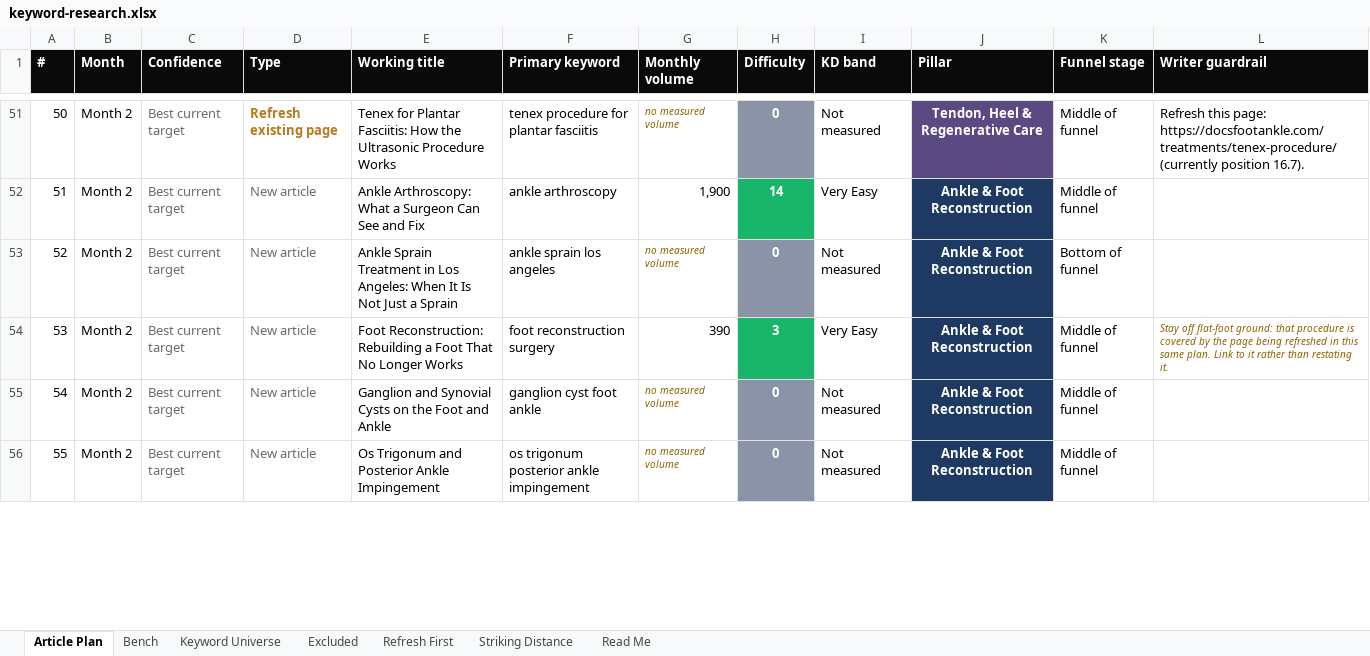
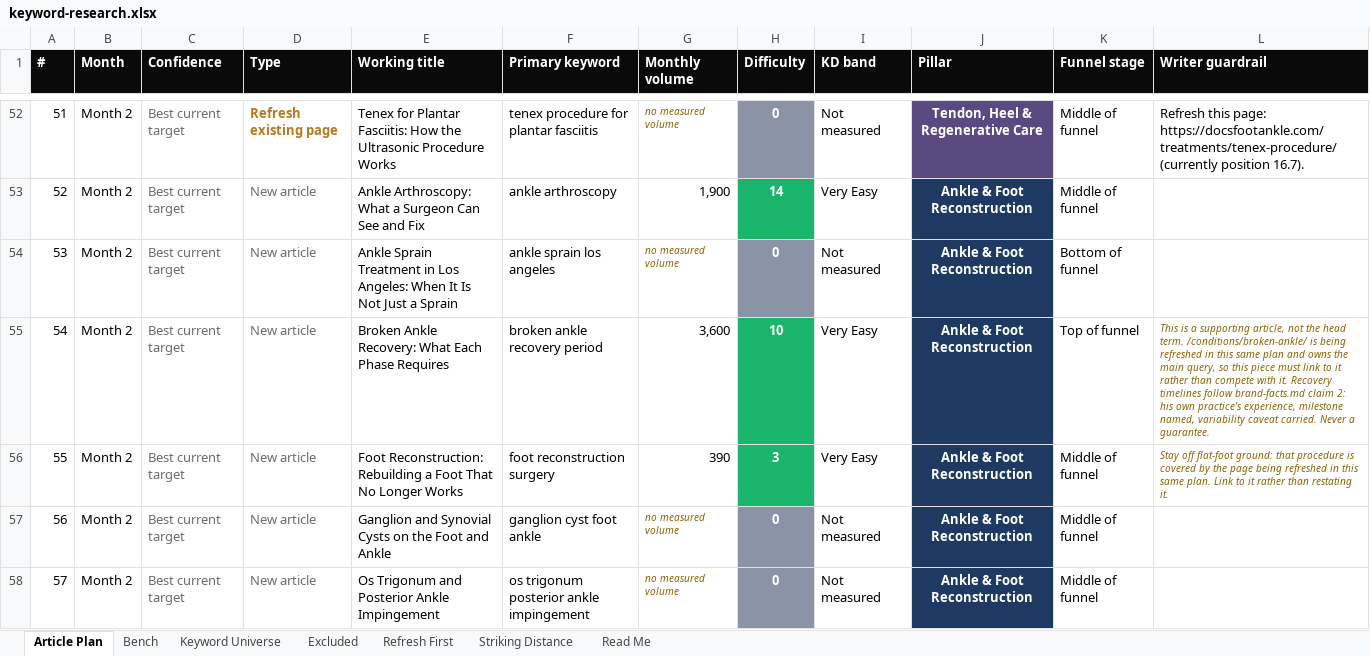
Before and after one commit to jonestj-boop/decks, an Excel workbook: decks/docs-foot-ankle/keyword-research.xlsx, sheet Article Plan, drawn as a sheet; only a part is shown, gaps mark what is left out; values as stored, in another font and other column widths than the file's, no borders; the diff covers the shown part only; the diff names each change by its address in the sheet, - before the commit and + after, or states it on an @@ line.

```diff
--- a/decks/docs-foot-ankle/keyword-research.xlsx (sheet Article Plan)
+++ b/decks/docs-foot-ankle/keyword-research.xlsx (sheet Article Plan)
@@ column A (#) renumbered between rows 46 and 99 @@
+row 55: 54 | Month 2 | Best current target | New article | Broken Ankle Recovery: What Each Phase Requires | broken ankle recovery period | 3,600 | 10 | Very Easy | Ankle & Foot Reconstruction | Top of funnel | This is a supporting article, not the head term. /conditions/broken-ankle/ is being refreshed in this same plan and owns the main query, so this piece must link to it rather than compete with it. Recovery timelines follow brand-facts.md claim 2: his own practice's experience, milestone named, variability caveat carried. Never a guarantee.
```
Also changed, not shown: 1 added row, 2 removed rows, 1 moved row, 1 edited cell and cell formats elsewhere in this sheet, sheet Refresh First, 1 other file.
